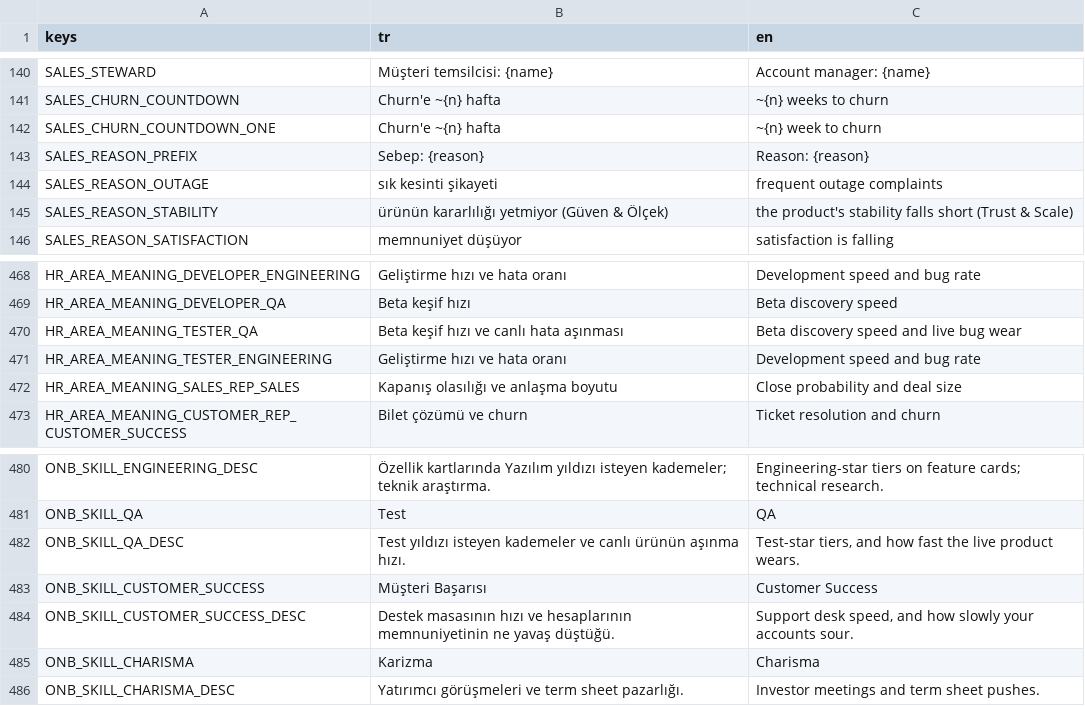
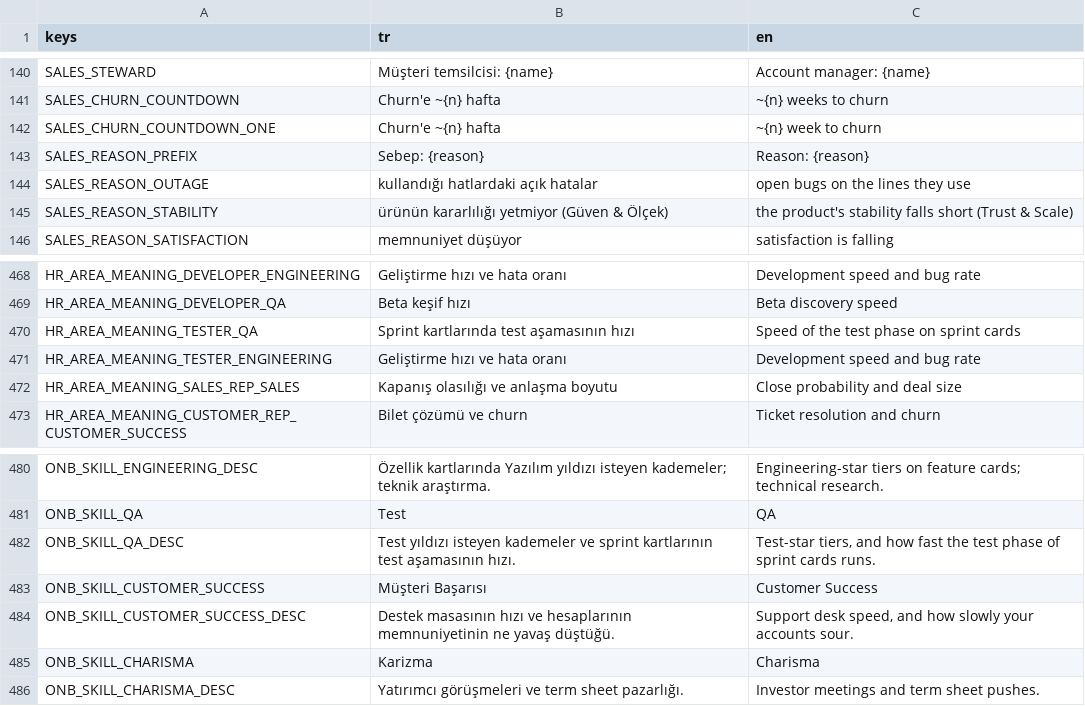
Before and after one commit to erdem1v/projectunicorn, a CSV file: project-unicorn/localization/strings.csv, drawn as a sheet; only a part is shown, gaps mark what is left out; the diff covers the shown part only.

```diff
--- a/project-unicorn/localization/strings.csv
+++ b/project-unicorn/localization/strings.csv
@@ -143,3 +143,3 @@ SALES_CHURN_COUNTDOWN_ONE,Churn'e ~{n} hafta,~{n} week to churn
 SALES_REASON_PREFIX,Sebep: {reason},Reason: {reason}
-SALES_REASON_OUTAGE,sık kesinti şikayeti,frequent outage complaints
+SALES_REASON_OUTAGE,kullandığı hatlardaki açık hatalar,open bugs on the lines they use
 SALES_REASON_STABILITY,ürünün kararlılığı yetmiyor (Güven & Ölçek),the product's stability falls short (Trust & Scale)
@@ -469,3 +469,3 @@ HR_AREA_MEANING_DEVELOPER_ENGINEERING,Geliştirme hızı ve hata oranı,Developm
 HR_AREA_MEANING_DEVELOPER_QA,Beta keşif hızı,Beta discovery speed
-HR_AREA_MEANING_TESTER_QA,Beta keşif hızı ve canlı hata aşınması,Beta discovery speed and live bug wear
+HR_AREA_MEANING_TESTER_QA,Sprint kartlarında test aşamasının hızı,Speed of the test phase on sprint cards
 HR_AREA_MEANING_TESTER_ENGINEERING,Geliştirme hızı ve hata oranı,Development speed and bug rate
@@ -481,3 +481,3 @@ ONB_SKILL_ENGINEERING_DESC,Özellik kartlarında Yazılım yıldızı isteyen ka
 ONB_SKILL_QA,Test,QA
-ONB_SKILL_QA_DESC,Test yıldızı isteyen kademeler ve canlı ürünün aşınma hızı.,"Test-star tiers, and how fast the live product wears."
+ONB_SKILL_QA_DESC,Test yıldızı isteyen kademeler ve sprint kartlarının test aşamasının hızı.,"Test-star tiers, and how fast the test phase of sprint cards runs."
 ONB_SKILL_CUSTOMER_SUCCESS,Müşteri Başarısı,Customer Success
```
Also changed, not shown: 2 added rows, 7 removed rows and 2 edited cells elsewhere in this file, 29 other files.
